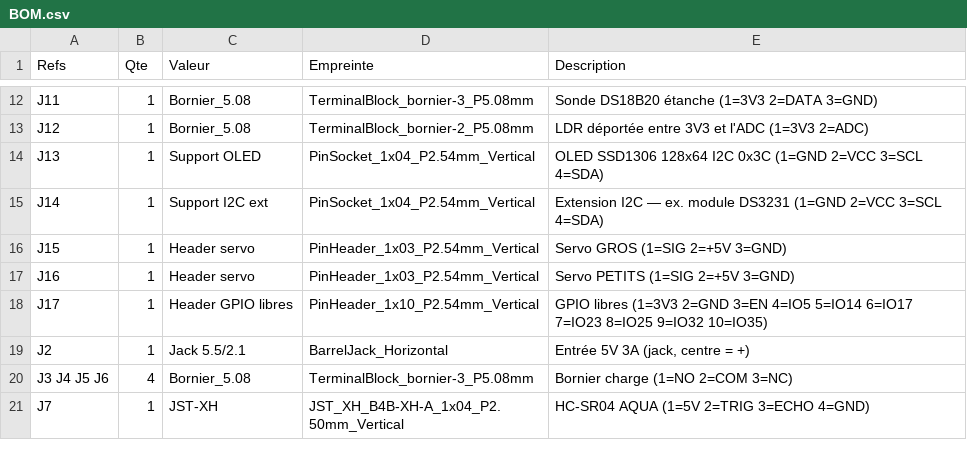
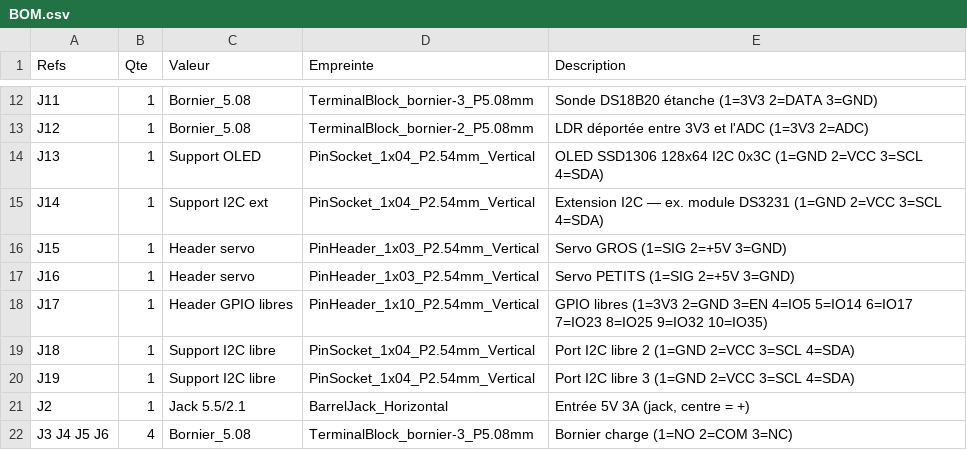
Before and after one commit to oliviera999/n3_firmwires, a CSV file: hardware/ffp5cs-wroom-prod/BOM.csv, drawn as a sheet; only a part is shown, gaps mark what is left out; the shorter side is filled out with more unchanged rows.

```diff
--- a/hardware/ffp5cs-wroom-prod/BOM.csv
+++ b/hardware/ffp5cs-wroom-prod/BOM.csv
@@ -18,2 +18,4 @@ J16;1;Header servo;PinHeader_1x03_P2.54mm_Vertical;Servo PETITS (1=SIG 2=+5V 3=G
 J17;1;Header GPIO libres;PinHeader_1x10_P2.54mm_Vertical;GPIO libres (1=3V3 2=GND 3=EN 4=IO5 5=IO14 6=IO17 7=IO23 8=IO25 9=IO32 10=IO35)
+J18;1;Support I2C libre;PinSocket_1x04_P2.54mm_Vertical;Port I2C libre 2 (1=GND 2=VCC 3=SCL 4=SDA)
+J19;1;Support I2C libre;PinSocket_1x04_P2.54mm_Vertical;Port I2C libre 3 (1=GND 2=VCC 3=SCL 4=SDA)
 J2;1;Jack 5.5/2.1;BarrelJack_Horizontal;Entrée 5V 3A (jack, centre = +)
```
Also changed, not shown: hardware/ffp5cs-wroom-prod-230v/BOM.csv, 20 other files.
